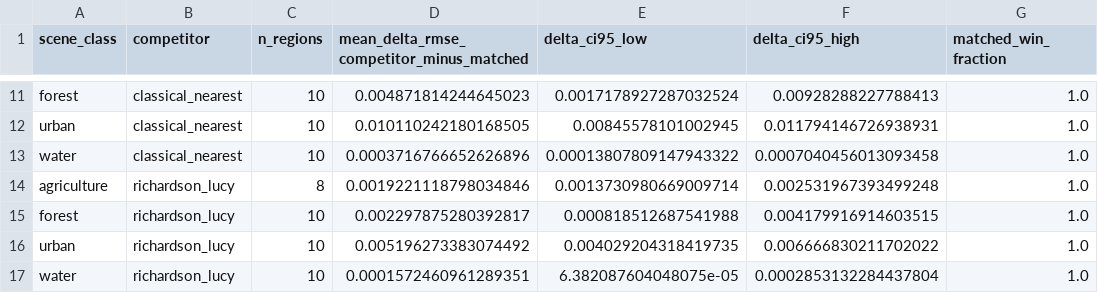
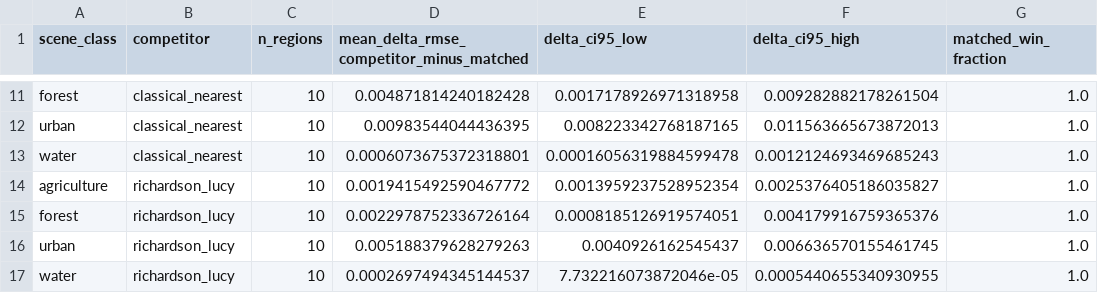
Before and after one commit to GRID4EARTH/healpix-resample, a CSV file: notebooks/tables/real_groundtruth_multiregion_comparisons_native20_ref19_block2_fwhm25_it14_refpsf_aware_estcell_average.csv, drawn as a sheet; only a part is shown, gaps mark what is left out; the diff covers the shown part only; the diff names each change by its address in the sheet, - before the commit and + after, or states it on an @@ line.

```diff
--- a/notebooks/tables/real_groundtruth_multiregion_comparisons_native20_ref19_block2_fwhm25_it14_refpsf_aware_estcell_average.csv
+++ b/notebooks/tables/real_groundtruth_multiregion_comparisons_native20_ref19_block2_fwhm25_it14_refpsf_aware_estcell_average.csv
-D11: 0.004871814244645023
+D11: 0.004871814240182428
-E11 (delta_ci95_low): 0.0017178927287032524
+E11 (delta_ci95_low): 0.0017178926971318958
-F11 (delta_ci95_high): 0.00928288227788413
+F11 (delta_ci95_high): 0.009282882178261504
-D12: 0.010110242180168505
+D12: 0.00983544044436395
-E12 (delta_ci95_low): 0.00845578101002945
+E12 (delta_ci95_low): 0.008223342768187165
-F12 (delta_ci95_high): 0.011794146726938931
+F12 (delta_ci95_high): 0.011563665673872013
-D13: 0.0003716766652626896
+D13: 0.0006073675372318801
-E13 (delta_ci95_low): 0.00013807809147943322
+E13 (delta_ci95_low): 0.00016056319884599478
-F13 (delta_ci95_high): 0.0007040456013093458
+F13 (delta_ci95_high): 0.0012124693469685243
-C14 (n_regions): 8
+C14 (n_regions): 10
-D14: 0.0019221118798034846
+D14: 0.0019415492590467772
-E14 (delta_ci95_low): 0.0013730980669009714
+E14 (delta_ci95_low): 0.0013959237528952354
-F14 (delta_ci95_high): 0.002531967393499248
+F14 (delta_ci95_high): 0.0025376405186035827
-D15: 0.002297875280392817
+D15: 0.0022978752336726164
-E15 (delta_ci95_low): 0.000818512687541988
+E15 (delta_ci95_low): 0.0008185126919574051
-F15 (delta_ci95_high): 0.004179916914603515
+F15 (delta_ci95_high): 0.004179916759365376
-D16: 0.005196273383074492
+D16: 0.005188379628279263
-E16 (delta_ci95_low): 0.004029204318419735
+E16 (delta_ci95_low): 0.0040926162545437
-F16 (delta_ci95_high): 0.006666830211702022
+F16 (delta_ci95_high): 0.006636570155461745
-D17: 0.0001572460961289351
+D17: 0.0002697494345144537
-E17 (delta_ci95_low): 6.382087604048075e-05
+E17 (delta_ci95_low): 7.732216073872046e-05
-F17 (delta_ci95_high): 0.0002853132284437804
+F17 (delta_ci95_high): 0.0005440655340930955
```
Also changed, not shown: 30 edited cells elsewhere in this file, notebooks/tables/real_groundtruth_downscale_metrics.csv, notebooks/tables/real_groundtruth_downscale_width_sweep.csv, 10 other files.
